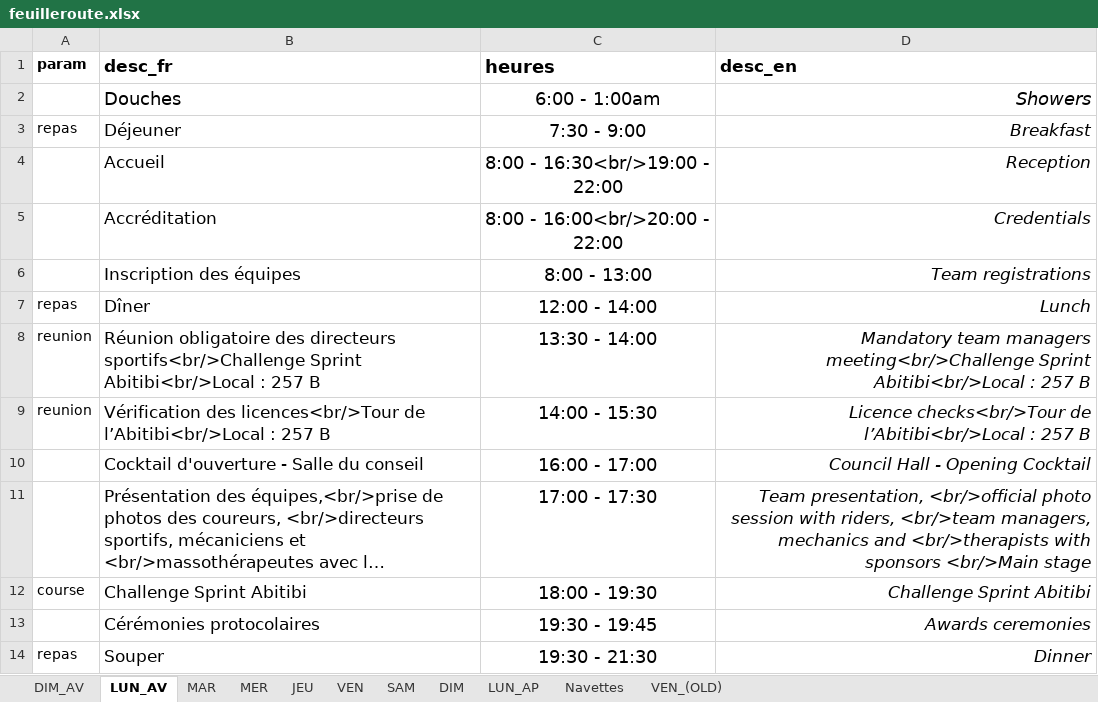
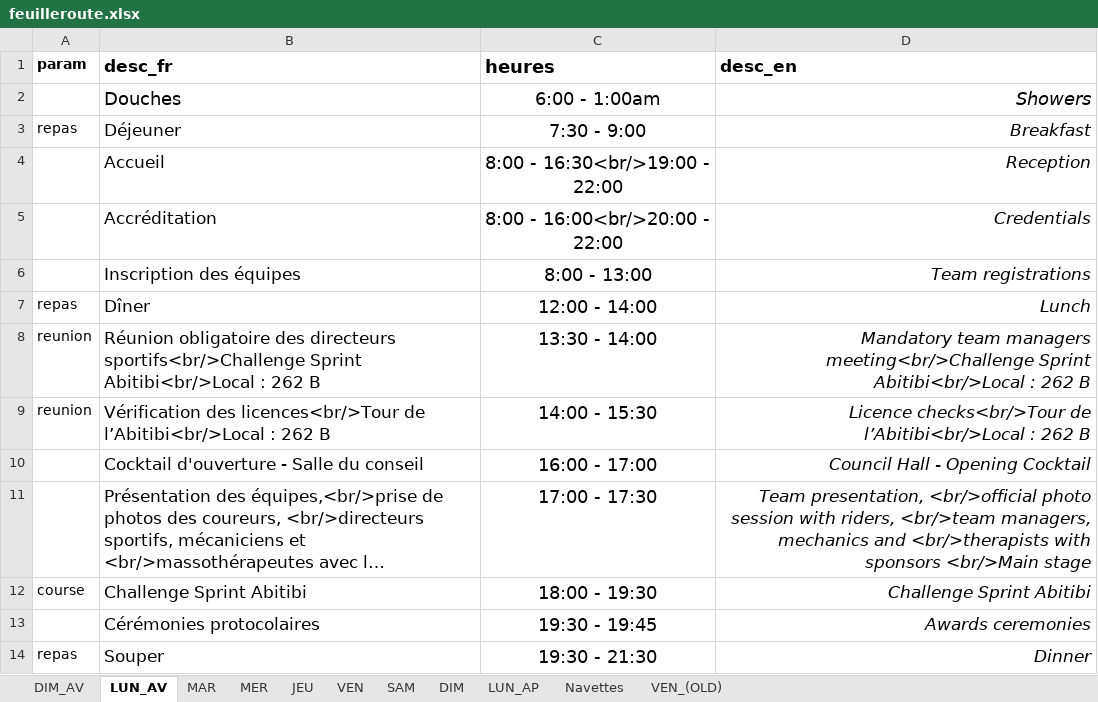
Before and after one commit to TourAbitibi/guide2024, an Excel workbook: excel/feuilleroute.xlsx, sheet LUN_AV, drawn as a sheet; long unchanged cells end in …; values as stored, in another font and other column widths than the file's, no borders; the diff names each change by its address in the sheet, - before the commit and + after, or states it on an @@ line.

Commit message:
Correction local rencontres - feuilles de route

```diff
--- a/excel/feuilleroute.xlsx (sheet LUN_AV)
+++ b/excel/feuilleroute.xlsx (sheet LUN_AV)
-B8 (desc_fr): …Abitibi<br/>Local : 257 B
+B8 (desc_fr): …Abitibi<br/>Local : 262 B
-D8 (desc_en): …Abitibi<br/>Local : 257 B
+D8 (desc_en): …Abitibi<br/>Local : 262 B
-B9 (desc_fr): …l’Abitibi<br/>Local : 257 B
+B9 (desc_fr): …l’Abitibi<br/>Local : 262 B
-D9 (desc_en): …l’Abitibi<br/>Local : 257 B
+D9 (desc_en): …l’Abitibi<br/>Local : 262 B
```
Also changed, not shown: sheet MAR, sheet MER, 30 other files.
